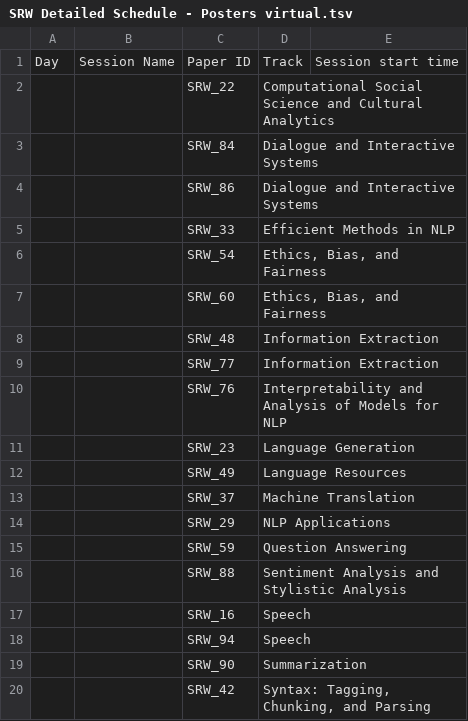
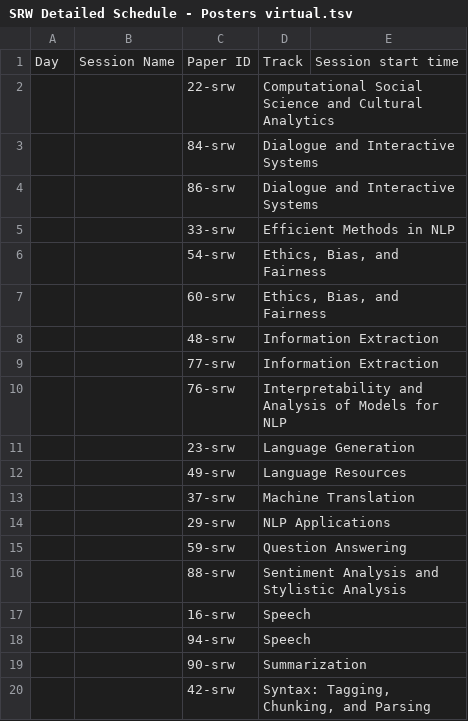
Before and after one commit to naacl-org/naacl-2022-website, a TSV file: webagenda/raw/SRW Detailed Schedule - Posters virtual.tsv, drawn as a sheet.

```diff
--- a/webagenda/raw/SRW Detailed Schedule - Posters virtual.tsv
+++ b/webagenda/raw/SRW Detailed Schedule - Posters virtual.tsv
@@ -1,20 +1,20 @@
 Day	Session Name	Paper ID	Track	Session start time
-		SRW_22	Computational Social Science and Cultural Analytics	
-		SRW_84	Dialogue and Interactive Systems	
-		SRW_86	Dialogue and Interactive Systems	
-		SRW_33	Efficient Methods in NLP	
-		SRW_54	Ethics, Bias, and Fairness	
-		SRW_60	Ethics, Bias, and Fairness	
-		SRW_48	Information Extraction	
-		SRW_77	Information Extraction	
-		SRW_76	Interpretability and Analysis of Models for NLP	
-		SRW_23	Language Generation	
-		SRW_49	Language Resources	
-		SRW_37	Machine Translation	
-		SRW_29	NLP Applications	
-		SRW_59	Question Answering	
-		SRW_88	Sentiment Analysis and Stylistic Analysis	
-		SRW_16	Speech	
-		SRW_94	Speech	
-		SRW_90	Summarization	
-		SRW_42	Syntax: Tagging, Chunking, and Parsing	
+		22-srw	Computational Social Science and Cultural Analytics	
+		84-srw	Dialogue and Interactive Systems	
+		86-srw	Dialogue and Interactive Systems	
+		33-srw	Efficient Methods in NLP	
+		54-srw	Ethics, Bias, and Fairness	
+		60-srw	Ethics, Bias, and Fairness	
+		48-srw	Information Extraction	
+		77-srw	Information Extraction	
+		76-srw	Interpretability and Analysis of Models for NLP	
+		23-srw	Language Generation	
+		49-srw	Language Resources	
+		37-srw	Machine Translation	
+		29-srw	NLP Applications	
+		59-srw	Question Answering	
+		88-srw	Sentiment Analysis and Stylistic Analysis	
+		16-srw	Speech	
+		94-srw	Speech	
+		90-srw	Summarization	
+		42-srw	Syntax: Tagging, Chunking, and Parsing	
```
Also changed, not shown: webagenda/preprocessed/metadata.tsv, webagenda/raw/SRW Detailed Schedule - SRW Poster in-person sessions.tsv, 7 other files.
